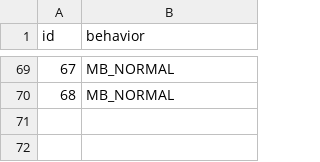
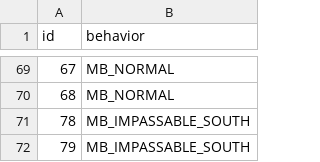
Before and after one commit to RubyRaven6/pokemon-recaptured, a CSV file: data/tilesets/tileset-sources/secondary/dewford_gym/attributes.csv, drawn as a sheet; only a part is shown, gaps mark what is left out; the diff names each change by its address in the sheet, - before the commit and + after, or states it on an @@ line.

```diff
--- a/data/tilesets/tileset-sources/secondary/dewford_gym/attributes.csv
+++ b/data/tilesets/tileset-sources/secondary/dewford_gym/attributes.csv
+row 71: 78 | MB_IMPASSABLE_SOUTH
+row 72: 79 | MB_IMPASSABLE_SOUTH
```
Also changed, not shown: 9 other files.
